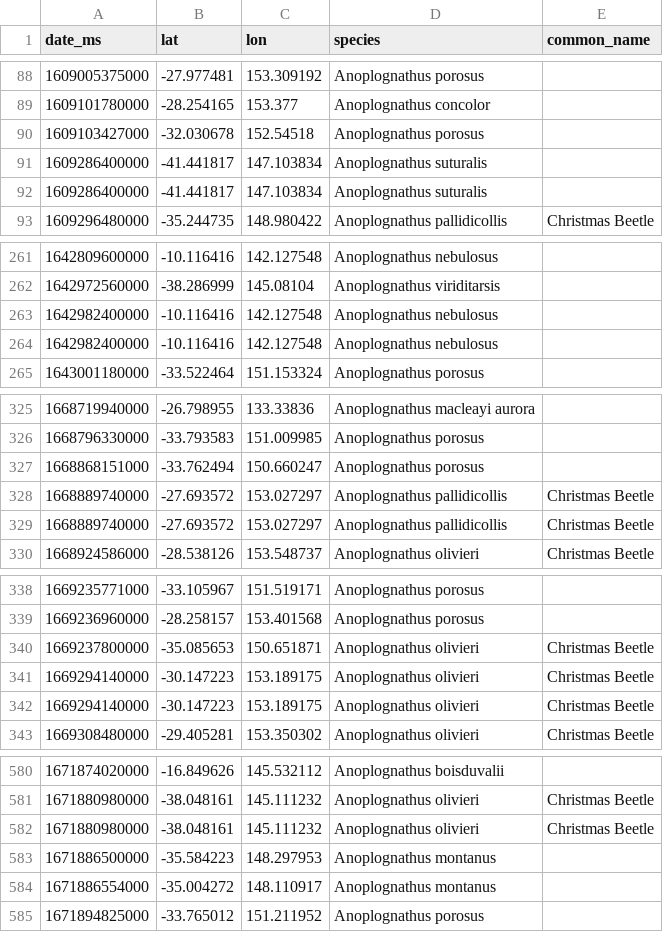
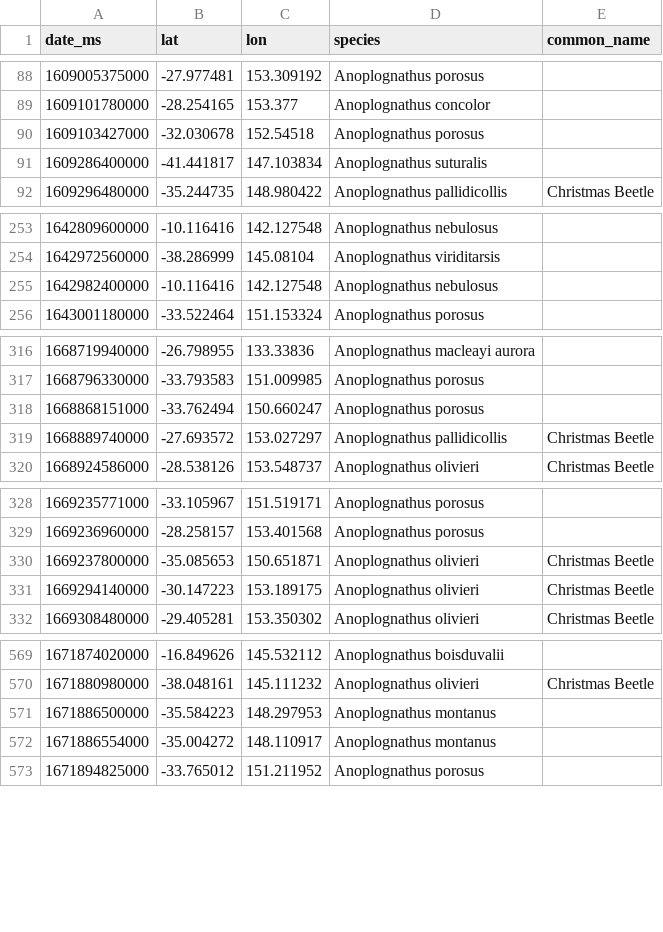
Before and after one commit to david-sitsky/viz, a CSV file: christmas-beetle/data/raw_events.csv, drawn as a sheet; only a part is shown, gaps mark what is left out; the diff covers the shown part only.

```diff
--- a/christmas-beetle/data/raw_events.csv
+++ b/christmas-beetle/data/raw_events.csv
@@ -91,3 +91,2 @@ date_ms,lat,lon,species,common_name
 1609286400000,-41.441817,147.103834,Anoplognathus suturalis,
-1609286400000,-41.441817,147.103834,Anoplognathus suturalis,
 1609296480000,-35.244735,148.980422,Anoplognathus pallidicollis,Christmas Beetle
@@ -263,3 +255,2 @@ date_ms,lat,lon,species,common_name
 1642982400000,-10.116416,142.127548,Anoplognathus nebulosus,
-1642982400000,-10.116416,142.127548,Anoplognathus nebulosus,
 1643001180000,-33.522464,151.153324,Anoplognathus porosus,
@@ -328,3 +319,2 @@ date_ms,lat,lon,species,common_name
 1668889740000,-27.693572,153.027297,Anoplognathus pallidicollis,Christmas Beetle
-1668889740000,-27.693572,153.027297,Anoplognathus pallidicollis,Christmas Beetle
 1668924586000,-28.538126,153.548737,Anoplognathus olivieri,Christmas Beetle
@@ -341,3 +331,2 @@ date_ms,lat,lon,species,common_name
 1669294140000,-30.147223,153.189175,Anoplognathus olivieri,Christmas Beetle
-1669294140000,-30.147223,153.189175,Anoplognathus olivieri,Christmas Beetle
 1669308480000,-29.405281,153.350302,Anoplognathus olivieri,Christmas Beetle
@@ -581,3 +570,2 @@ date_ms,lat,lon,species,common_name
 1671880980000,-38.048161,145.111232,Anoplognathus olivieri,Christmas Beetle
-1671880980000,-38.048161,145.111232,Anoplognathus olivieri,Christmas Beetle
 1671886500000,-35.584223,148.297953,Anoplognathus montanus,
```
Also changed, not shown: 8 added rows and 17 removed rows elsewhere in this file, 4 other files.
